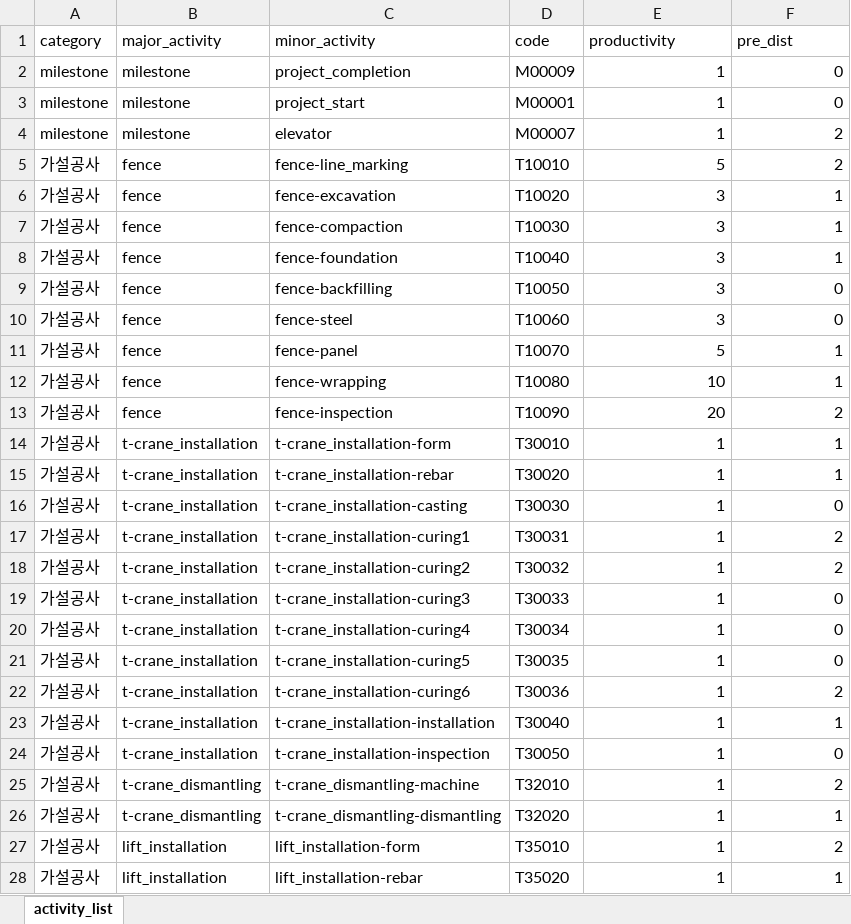
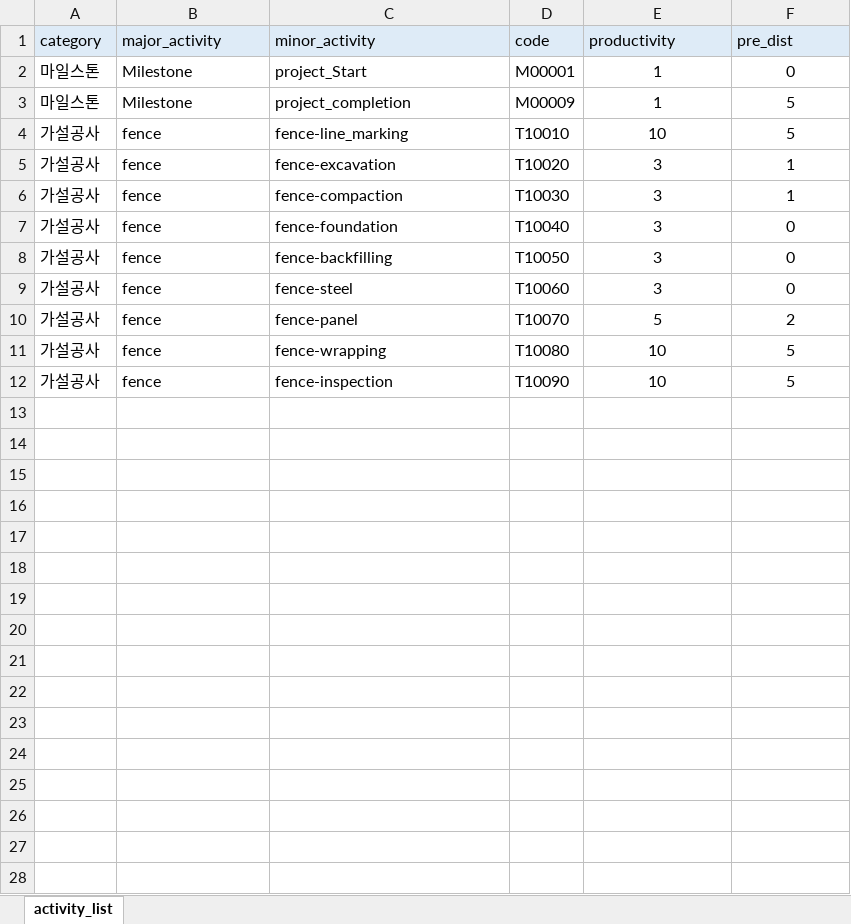
Before and after one commit to blank54/navi, an Excel workbook: template/activity_table.xlsx, sheet activity_list, drawn as a sheet; only a part is shown; values as stored, in another font and other column widths than the file's, no borders; removed rows and columns are numbered as before the commit, all else as after; the diff covers the shown part only; the diff names each change by its address in the sheet, - before the commit and + after, or states it on an @@ line.

```diff
--- a/template/activity_table.xlsx (sheet activity_list)
+++ b/template/activity_table.xlsx (sheet activity_list)
-A1:F1 fill: none
+A1:F1 fill: #DEEBF7
+row 2: 마일스톤 | Milestone | project_Start | M00001 | 1 | 0
-A3 (category): milestone
+A3 (category): 마일스톤
-B3 (major_activity): milestone
+B3 (major_activity): Milestone
-E3:F3 alignment: right
+E3:F3 alignment: center
-F3 (pre_dist): 0
+F3 (pre_dist): 5
-row 3: milestone | milestone | project_start | M00001 | 1 | 0
-row 4: milestone | milestone | elevator | M00007 | 1 | 2
-E4 (productivity): 5
+E4 (productivity): 10
-E4:F12 alignment: right
+E4:F12 alignment: center
-F4 (pre_dist): 2
+F4 (pre_dist): 5
-F7 (pre_dist): 1
+F7 (pre_dist): 0
-F10 (pre_dist): 1
+F10 (pre_dist): 2
-F11 (pre_dist): 1
+F11 (pre_dist): 5
-E12 (productivity): 20
+E12 (productivity): 10
-F12 (pre_dist): 2
+F12 (pre_dist): 5
-row 14: 가설공사 | t-crane_installation | t-crane_installation-form | T30010 | 1 | 1
-row 15: 가설공사 | t-crane_installation | t-crane_installation-rebar | T30020 | 1 | 1
-row 16: 가설공사 | t-crane_installation | t-crane_installation-casting | T30030 | 1 | 0
-row 17: 가설공사 | t-crane_installation | t-crane_installation-curing1 | T30031 | 1 | 2
-row 18: 가설공사 | t-crane_installation | t-crane_installation-curing2 | T30032 | 1 | 2
-row 19: 가설공사 | t-crane_installation | t-crane_installation-curing3 | T30033 | 1 | 0
-row 20: 가설공사 | t-crane_installation | t-crane_installation-curing4 | T30034 | 1 | 0
-row 21: 가설공사 | t-crane_installation | t-crane_installation-curing5 | T30035 | 1 | 0
-row 22: 가설공사 | t-crane_installation | t-crane_installation-curing6 | T30036 | 1 | 2
-row 23: 가설공사 | t-crane_installation | t-crane_installation-installation | T30040 | 1 | 1
-row 24: 가설공사 | t-crane_installation | t-crane_installation-inspection | T30050 | 1 | 0
-row 25: 가설공사 | t-crane_dismantling | t-crane_dismantling-machine | T32010 | 1 | 2
-row 26: 가설공사 | t-crane_dismantling | t-crane_dismantling-dismantling | T32020 | 1 | 1
-row 27: 가설공사 | lift_installation | lift_installation-form | T35010 | 1 | 2
-row 28: 가설공사 | lift_installation | lift_installation-rebar | T35020 | 1 | 1
```
Also changed, not shown: 144 removed rows elsewhere in this sheet, formulas that keep their value, template/activity_order.xlsx, 12 other files.
